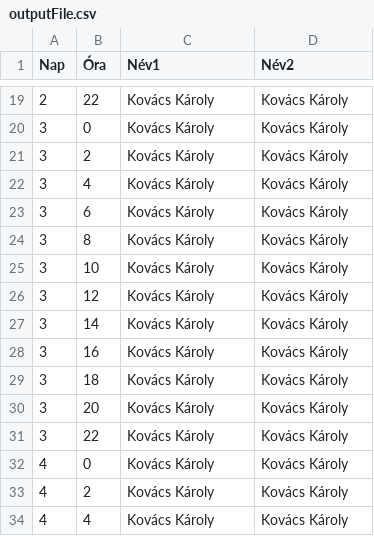
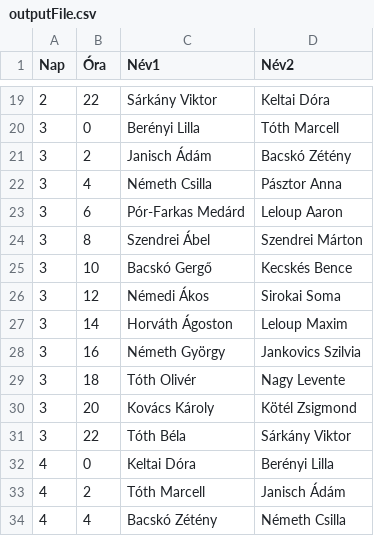
Before and after one commit to sztego2/guarding_sequence, a CSV file: outputFile.csv, drawn as a sheet; only a part is shown, gaps mark what is left out; the diff covers the shown part only.

```diff
--- a/outputFile.csv
+++ b/outputFile.csv
@@ -19,16 +19,16 @@ Nap,Óra,Név1,Név2
-2,22,Kovács Károly,Kovács Károly
-3,0,Kovács Károly,Kovács Károly
-3,2,Kovács Károly,Kovács Károly
-3,4,Kovács Károly,Kovács Károly
-3,6,Kovács Károly,Kovács Károly
-3,8,Kovács Károly,Kovács Károly
-3,10,Kovács Károly,Kovács Károly
-3,12,Kovács Károly,Kovács Károly
-3,14,Kovács Károly,Kovács Károly
-3,16,Kovács Károly,Kovács Károly
-3,18,Kovács Károly,Kovács Károly
-3,20,Kovács Károly,Kovács Károly
-3,22,Kovács Károly,Kovács Károly
-4,0,Kovács Károly,Kovács Károly
-4,2,Kovács Károly,Kovács Károly
-4,4,Kovács Károly,Kovács Károly
+2,22,Sárkány Viktor,Keltai Dóra
+3,0,Berényi Lilla,Tóth Marcell
+3,2,Janisch Ádám,Bacskó Zétény
+3,4,Németh Csilla,Pásztor Anna
+3,6,Pór-Farkas Medárd,Leloup Aaron
+3,8,Szendrei Ábel,Szendrei Márton
+3,10,Bacskó Gergő,Kecskés Bence
+3,12,Némedi Ákos,Sirokai Soma
+3,14,Horváth Ágoston,Leloup Maxim
+3,16,Németh György,Jankovics Szilvia
+3,18,Tóth Olivér,Nagy Levente
+3,20,Kovács Károly,Kötél Zsigmond
+3,22,Tóth Béla,Sárkány Viktor
+4,0,Keltai Dóra,Berényi Lilla
+4,2,Tóth Marcell,Janisch Ádám
+4,4,Bacskó Zétény,Németh Csilla
```
Also changed, not shown: 65 edited cells elsewhere in this file, 3 other files.
